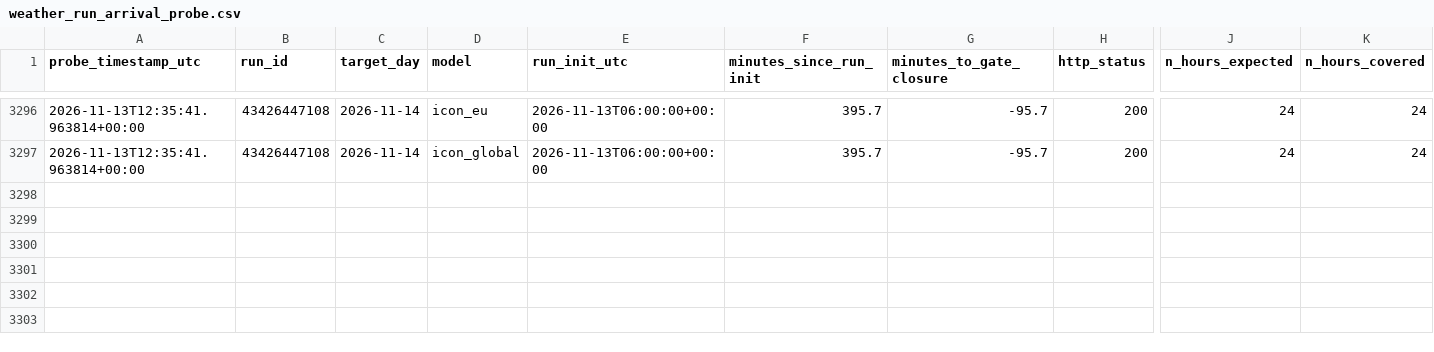
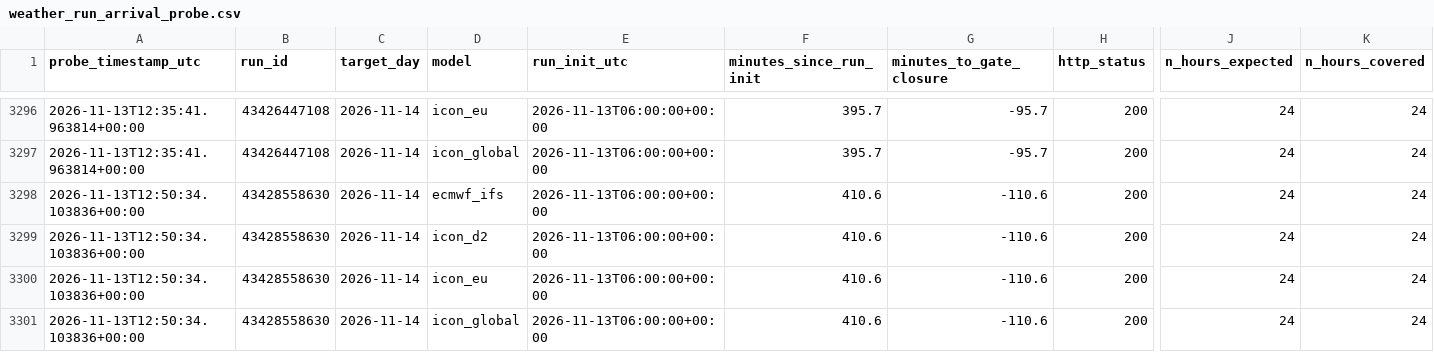
Before and after one commit to soentkeblindow/day-ahead-forecast-live-ops, a CSV file: logs/weather_run_arrival_probe.csv, drawn as a sheet; only a part is shown, gaps mark what is left out; rows hold the shown columns only; the diff names each change by its address in the sheet, - before the commit and + after, or states it on an @@ line.

```diff
--- a/logs/weather_run_arrival_probe.csv
+++ b/logs/weather_run_arrival_probe.csv
+row 3298: 2026-11-13T12:50:34.103836+00:00 | 43428558630 | 2026-11-14 | ecmwf_ifs | 2026-11-13T06:00:00+00:00 | 410.6 | -110.6 | 200 | 24 | 24
+row 3299: 2026-11-13T12:50:34.103836+00:00 | 43428558630 | 2026-11-14 | icon_d2 | 2026-11-13T06:00:00+00:00 | 410.6 | -110.6 | 200 | 24 | 24
+row 3300: 2026-11-13T12:50:34.103836+00:00 | 43428558630 | 2026-11-14 | icon_eu | 2026-11-13T06:00:00+00:00 | 410.6 | -110.6 | 200 | 24 | 24
+row 3301: 2026-11-13T12:50:34.103836+00:00 | 43428558630 | 2026-11-14 | icon_global | 2026-11-13T06:00:00+00:00 | 410.6 | -110.6 | 200 | 24 | 24
```
